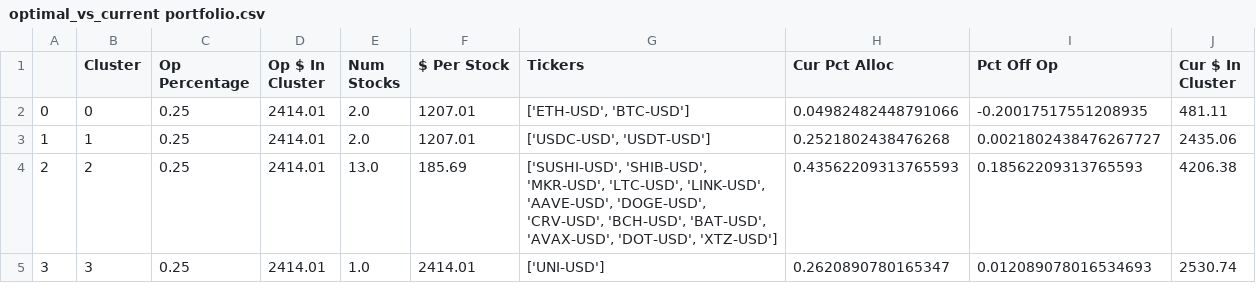
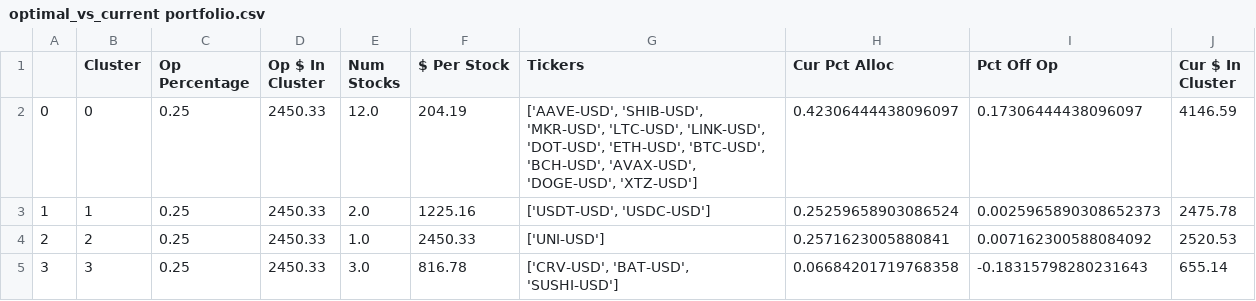
Before and after one commit to samparsa9/Sheryl, a CSV file: Data/optimal_vs_current portfolio.csv, drawn as a sheet.

```diff
--- a/Data/optimal_vs_current portfolio.csv
+++ b/Data/optimal_vs_current portfolio.csv
@@ -1,5 +1,5 @@
 ,Cluster,Op Percentage,Op $ In Cluster,Num Stocks,$ Per Stock,Tickers,Cur Pct Alloc,Pct Off Op,Cur $ In Cluster
-0,0,0.25,2414.01,2.0,1207.01,"['ETH-USD', 'BTC-USD']",0.04982482448791066,-0.20017517551208935,481.11
-1,1,0.25,2414.01,2.0,1207.01,"['USDC-USD', 'USDT-USD']",0.2521802438476268,0.0021802438476267727,2435.06
-2,2,0.25,2414.01,13.0,185.69,"['SUSHI-USD', 'SHIB-USD', 'MKR-USD', 'LTC-USD', 'LINK-USD', 'AAVE-USD', 'DOGE-USD', 'CRV-USD', 'BCH-USD', 'BAT-USD', 'AVAX-USD', 'DOT-USD', 'XTZ-USD']",0.43562209313765593,0.18562209313765593,4206.38
-3,3,0.25,2414.01,1.0,2414.01,['UNI-USD'],0.2620890780165347,0.012089078016534693,2530.74
+0,0,0.25,2450.33,12.0,204.19,"['AAVE-USD', 'SHIB-USD', 'MKR-USD', 'LTC-USD', 'LINK-USD', 'DOT-USD', 'ETH-USD', 'BTC-USD', 'BCH-USD', 'AVAX-USD', 'DOGE-USD', 'XTZ-USD']",0.42306444438096097,0.17306444438096097,4146.59
+1,1,0.25,2450.33,2.0,1225.16,"['USDT-USD', 'USDC-USD']",0.25259658903086524,0.0025965890308652373,2475.78
+2,2,0.25,2450.33,1.0,2450.33,['UNI-USD'],0.2571623005880841,0.007162300588084092,2520.53
+3,3,0.25,2450.33,3.0,816.78,"['CRV-USD', 'BAT-USD', 'SUSHI-USD']",0.06684201719768358,-0.18315798280231643,655.14
```
Also changed, not shown: Data/processed_data.csv, 2 other files.
